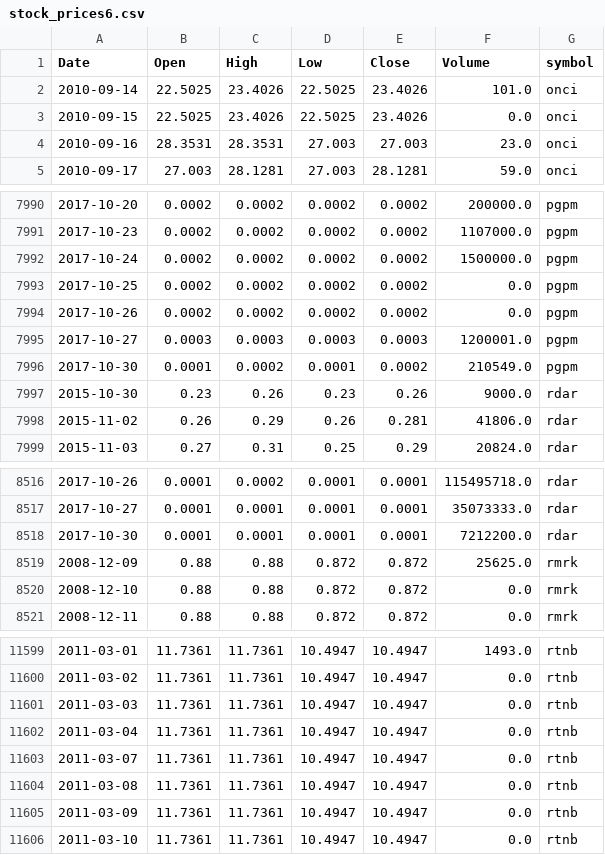
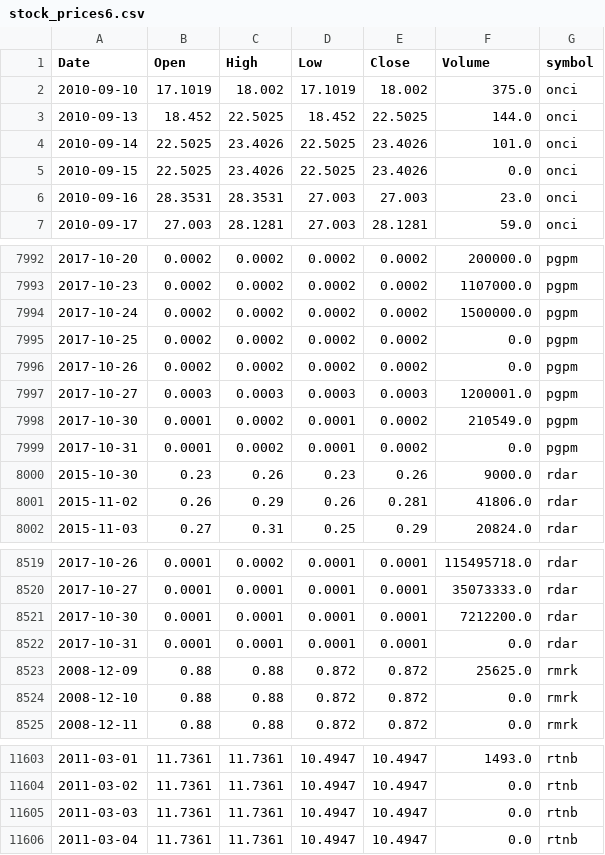
Before and after one commit to schustda/small_cap_predictor, a CSV file: data/tables/stock_prices/stock_prices6.csv, drawn as a sheet; only a part is shown, gaps mark what is left out.

```diff
--- a/data/tables/stock_prices/stock_prices6.csv
+++ b/data/tables/stock_prices/stock_prices6.csv
@@ -1,2 +1,4 @@
 Date,Open,High,Low,Close,Volume,symbol
+2010-09-10,17.1019,18.002,17.1019,18.002,375.0,onci
+2010-09-13,18.452,22.5025,18.452,22.5025,144.0,onci
 2010-09-14,22.5025,23.4026,22.5025,23.4026,101.0,onci
@@ -7996,2 +7998,3 @@ Date,Open,High,Low,Close,Volume,symbol
 2017-10-30,0.0001,0.0002,0.0001,0.0002,210549.0,pgpm
+2017-10-31,0.0001,0.0002,0.0001,0.0002,0.0,pgpm
 2015-10-30,0.23,0.26,0.23,0.26,9000.0,rdar
@@ -8518,2 +8521,3 @@ Date,Open,High,Low,Close,Volume,symbol
 2017-10-30,0.0001,0.0001,0.0001,0.0001,7212200.0,rdar
+2017-10-31,0.0001,0.0001,0.0001,0.0001,0.0,rdar
 2008-12-09,0.88,0.88,0.872,0.872,25625.0,rmrk
@@ -11602,5 +11606 @@ Date,Open,High,Low,Close,Volume,symbol
 2011-03-04,11.7361,11.7361,10.4947,10.4947,0.0,rtnb
-2011-03-07,11.7361,11.7361,10.4947,10.4947,0.0,rtnb
-2011-03-08,11.7361,11.7361,10.4947,10.4947,0.0,rtnb
-2011-03-09,11.7361,11.7361,10.4947,10.4947,0.0,rtnb
-2011-03-10,11.7361,11.7361,10.4947,10.4947,0.0,rtnb
```
Also changed, not shown: data/tables/stock_prices/stock_prices2.csv, data/tables/stock_prices/stock_prices3.csv, 7 other files.
